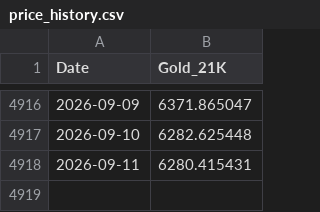
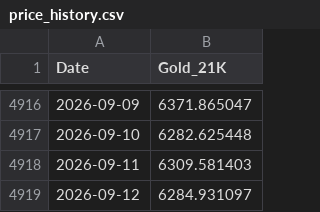
Before and after one commit to ahmed18y/goldmind2, a CSV file: data/processed/price_history.csv, drawn as a sheet; only a part is shown, gaps mark what is left out.

```diff
--- a/data/processed/price_history.csv
+++ b/data/processed/price_history.csv
@@ -4917,2 +4917,3 @@ Date,Gold_21K
 2026-09-10,6282.625448
-2026-09-11,6280.415431
+2026-09-11,6309.581403
+2026-09-12,6284.931097
```
Also changed, not shown: data/raw/01_TARGET/GoldRate24_Egypt_21K.csv, data/raw/02_CORE/USD_EGP.csv, 14 other files.
